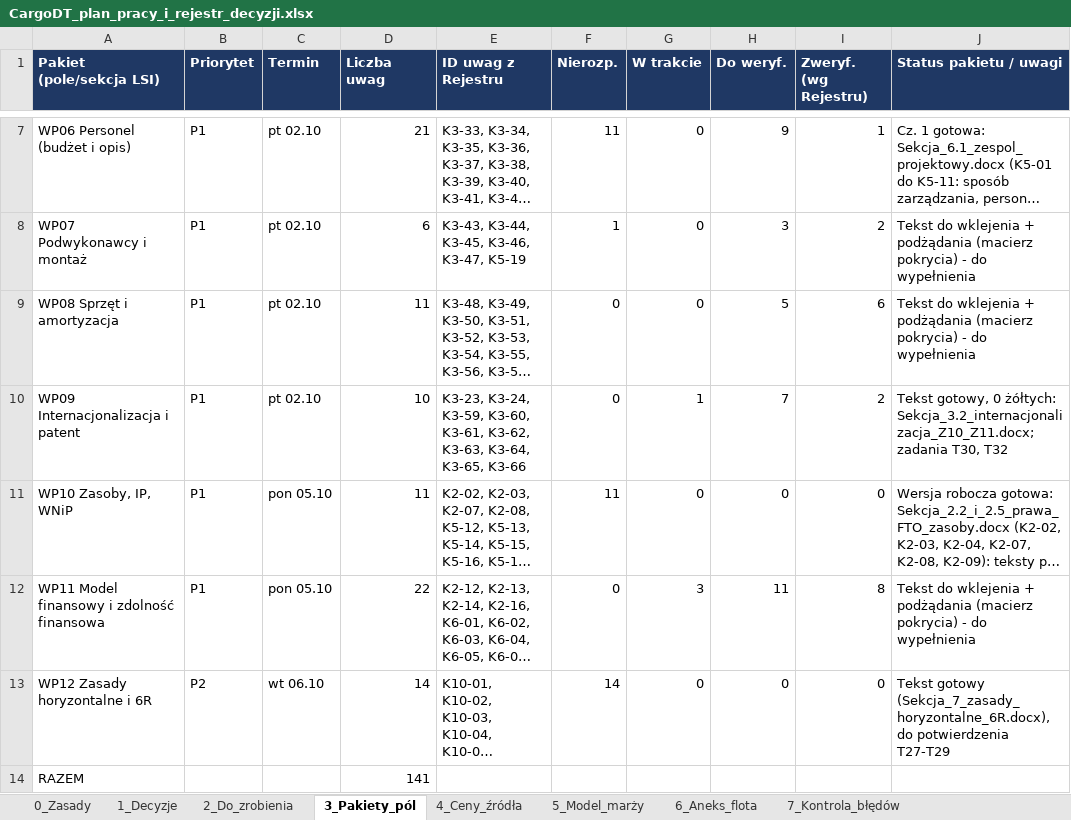
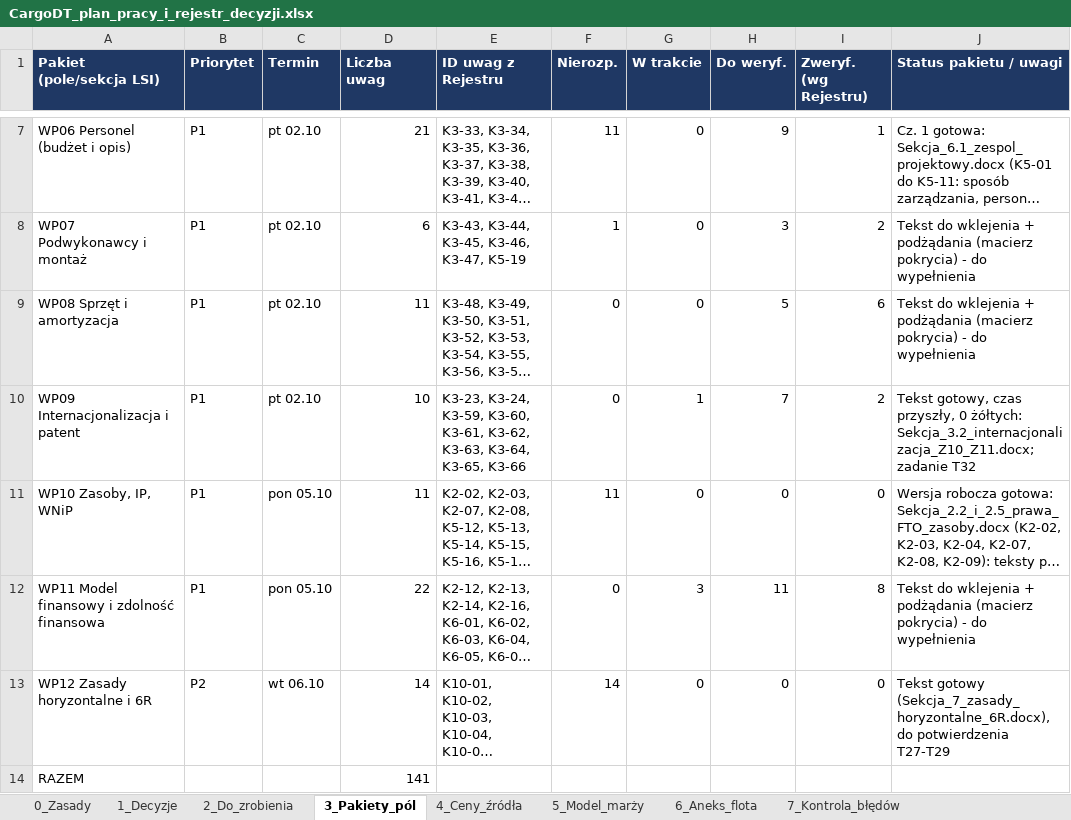
Before and after one commit to retajczyke/smart, an Excel workbook: CargoDT_plan_pracy_i_rejestr_decyzji.xlsx, sheet 3_Pakiety_pól, drawn as a sheet; only a part is shown, gaps mark what is left out; long unchanged cells end in …; values as stored, in another font and other column widths than the file's, no borders; the diff names each change by its address in the sheet, - before the commit and + after, or states it on an @@ line.

```diff
--- a/CargoDT_plan_pracy_i_rejestr_decyzji.xlsx (sheet 3_Pakiety_pól)
+++ b/CargoDT_plan_pracy_i_rejestr_decyzji.xlsx (sheet 3_Pakiety_pól)
-J10 (Status pakietu / uwagi): Tekst gotowy, 0 żółtych: Sekcja_3.2_internacjonalizacja_Z10_Z11.docx; zadania T30, T32
+J10 (Status pakietu / uwagi): Tekst gotowy, czas przyszły, 0 żółtych: Sekcja_3.2_internacjonalizacja_Z10_Z11.docx; zadanie T32
```
Also changed, not shown: sheet 2_Do_zrobienia, sheet 11_Dokumenty, sheet 1_Decyzje, 1 other file.
